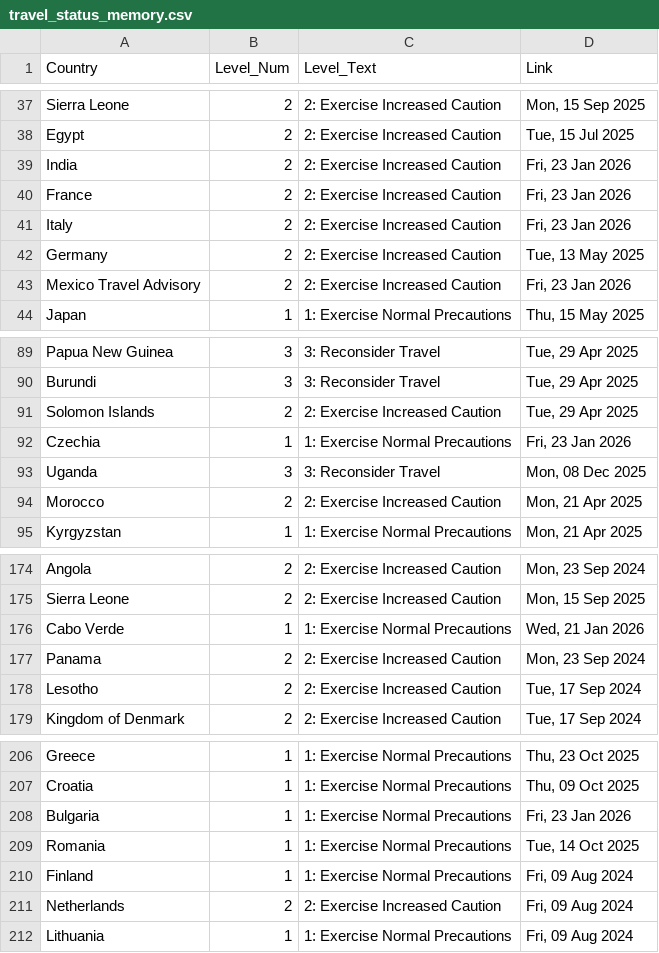
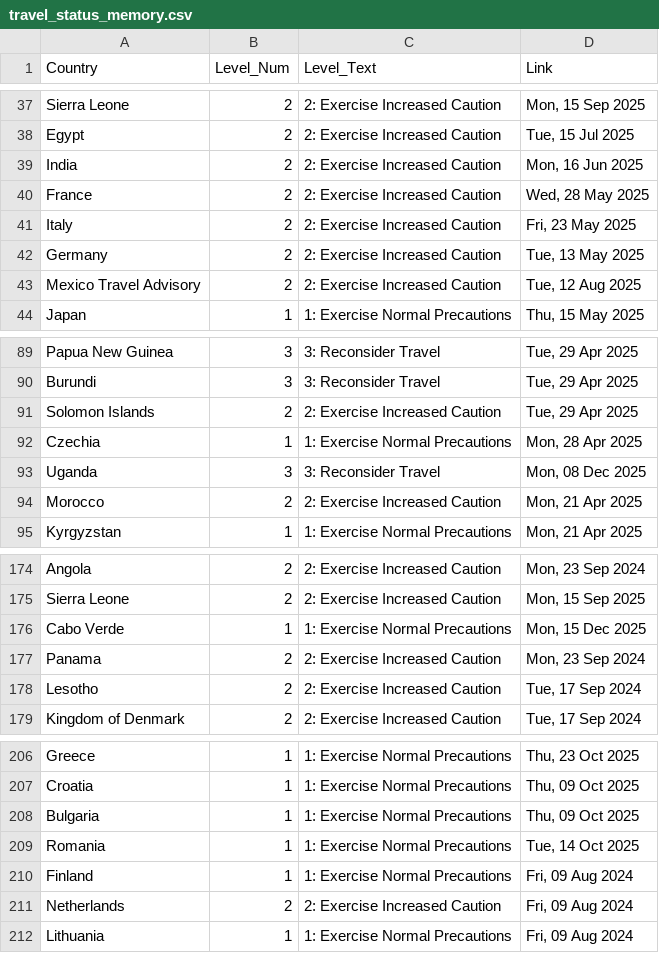
Before and after one commit to hyselee09-stack/ai-consul-bot, a CSV file: travel_status_memory.csv, drawn as a sheet; only a part is shown, gaps mark what is left out.

```diff
--- a/travel_status_memory.csv
+++ b/travel_status_memory.csv
@@ -38,7 +38,7 @@ Sierra Leone,2,2: Exercise Increased Caution,"Mon, 15 Sep 2025"
 Egypt,2,2: Exercise Increased Caution,"Tue, 15 Jul 2025"
-India,2,2: Exercise Increased Caution,"Fri, 23 Jan 2026"
-France,2,2: Exercise Increased Caution,"Fri, 23 Jan 2026"
-Italy,2,2: Exercise Increased Caution,"Fri, 23 Jan 2026"
+India,2,2: Exercise Increased Caution,"Mon, 16 Jun 2025"
+France,2,2: Exercise Increased Caution,"Wed, 28 May 2025"
+Italy,2,2: Exercise Increased Caution,"Fri, 23 May 2025"
 Germany,2,2: Exercise Increased Caution,"Tue, 13 May 2025"
-Mexico Travel Advisory,2,2: Exercise Increased Caution,"Fri, 23 Jan 2026"
+Mexico Travel Advisory,2,2: Exercise Increased Caution,"Tue, 12 Aug 2025"
 Japan,1,1: Exercise Normal Precautions,"Thu, 15 May 2025"
@@ -91,3 +91,3 @@ Burundi,3,3: Reconsider Travel,"Tue, 29 Apr 2025"
 Solomon Islands,2,2: Exercise Increased Caution,"Tue, 29 Apr 2025"
-Czechia,1,1: Exercise Normal Precautions,"Fri, 23 Jan 2026"
+Czechia,1,1: Exercise Normal Precautions,"Mon, 28 Apr 2025"
 Uganda,3,3: Reconsider Travel,"Mon, 08 Dec 2025"
@@ -175,3 +175,3 @@ Angola,2,2: Exercise Increased Caution,"Mon, 23 Sep 2024"
 Sierra Leone,2,2: Exercise Increased Caution,"Mon, 15 Sep 2025"
-Cabo Verde,1,1: Exercise Normal Precautions,"Wed, 21 Jan 2026"
+Cabo Verde,1,1: Exercise Normal Precautions,"Mon, 15 Dec 2025"
 Panama,2,2: Exercise Increased Caution,"Mon, 23 Sep 2024"
@@ -207,3 +207,3 @@ Greece,1,1: Exercise Normal Precautions,"Thu, 23 Oct 2025"
 Croatia,1,1: Exercise Normal Precautions,"Thu, 09 Oct 2025"
-Bulgaria,1,1: Exercise Normal Precautions,"Fri, 23 Jan 2026"
+Bulgaria,1,1: Exercise Normal Precautions,"Thu, 09 Oct 2025"
 Romania,1,1: Exercise Normal Precautions,"Tue, 14 Oct 2025"
```
